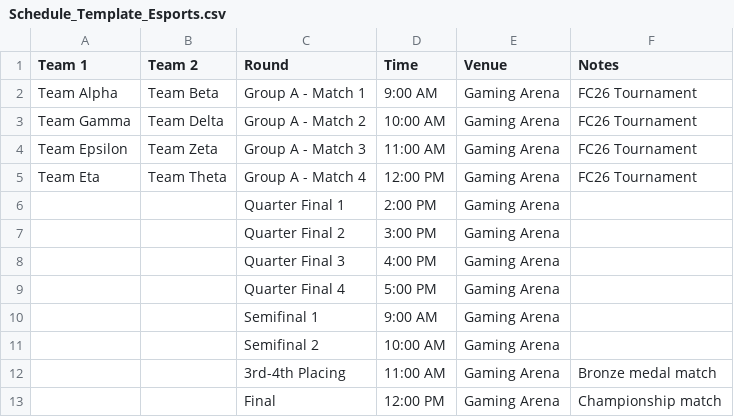
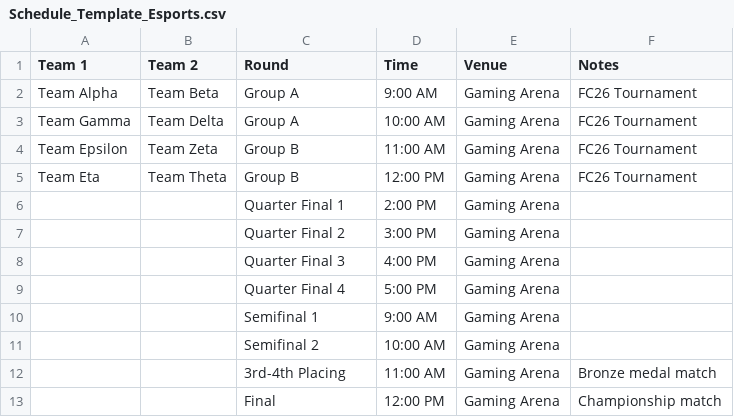
Before and after one commit to poovendiran7/pkkm-event-manager, a CSV file: Schedule_Template_Esports.csv, drawn as a sheet.

```diff
--- a/Schedule_Template_Esports.csv
+++ b/Schedule_Template_Esports.csv
@@ -1,6 +1,6 @@
 Team 1,Team 2,Round,Time,Venue,Notes
-Team Alpha,Team Beta,Group A - Match 1,9:00 AM,Gaming Arena,FC26 Tournament
-Team Gamma,Team Delta,Group A - Match 2,10:00 AM,Gaming Arena,FC26 Tournament
-Team Epsilon,Team Zeta,Group A - Match 3,11:00 AM,Gaming Arena,FC26 Tournament
-Team Eta,Team Theta,Group A - Match 4,12:00 PM,Gaming Arena,FC26 Tournament
+Team Alpha,Team Beta,Group A,9:00 AM,Gaming Arena,FC26 Tournament
+Team Gamma,Team Delta,Group A,10:00 AM,Gaming Arena,FC26 Tournament
+Team Epsilon,Team Zeta,Group B,11:00 AM,Gaming Arena,FC26 Tournament
+Team Eta,Team Theta,Group B,12:00 PM,Gaming Arena,FC26 Tournament
 ,,Quarter Final 1,2:00 PM,Gaming Arena,
```
Also changed, not shown: Schedule_Template_Futsal.csv, Schedule_Template_Netball.csv, 4 other files.
